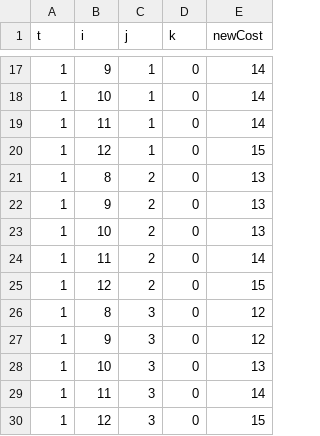
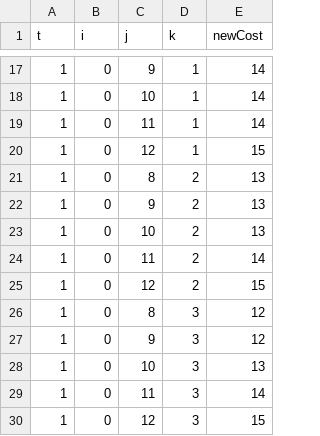
Before and after one commit to bhatiav16/PathPlanning-SeatSearch, a CSV file: Maps/example_map/example_costChanges_t1.csv, drawn as a sheet; only a part is shown, gaps mark what is left out; the diff covers the shown part only.

```diff
--- a/Maps/example_map/example_costChanges_t1.csv
+++ b/Maps/example_map/example_costChanges_t1.csv
@@ -17,14 +17,14 @@ t,i,j,k,newCost
-1,9,1,0,14
-1,10,1,0,14
-1,11,1,0,14
-1,12,1,0,15
-1,8,2,0,13
-1,9,2,0,13
-1,10,2,0,13
-1,11,2,0,14
-1,12,2,0,15
-1,8,3,0,12
-1,9,3,0,12
-1,10,3,0,13
-1,11,3,0,14
-1,12,3,0,15
+1,0,9,1,14
+1,0,10,1,14
+1,0,11,1,14
+1,0,12,1,15
+1,0,8,2,13
+1,0,9,2,13
+1,0,10,2,13
+1,0,11,2,14
+1,0,12,2,15
+1,0,8,3,12
+1,0,9,3,12
+1,0,10,3,13
+1,0,11,3,14
+1,0,12,3,15
```
Also changed, not shown: 72 edited cells elsewhere in this file, 4 other files.
